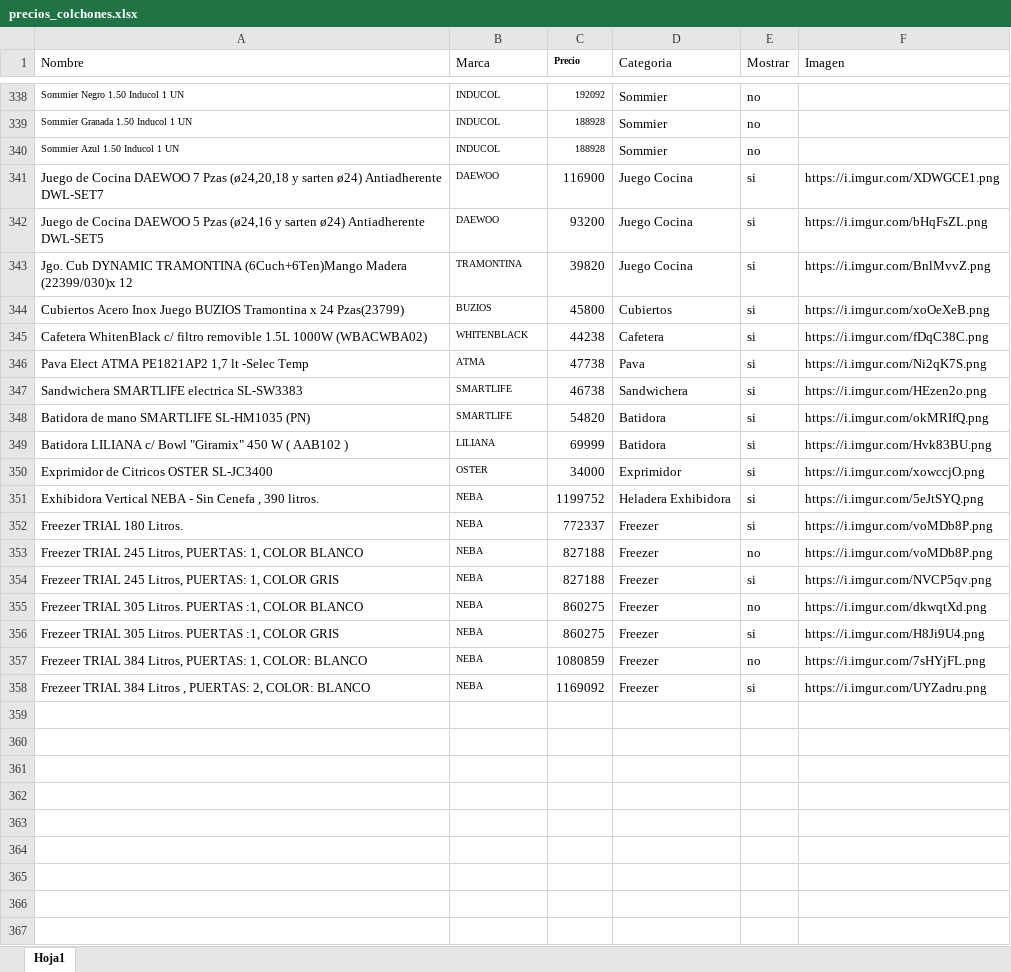
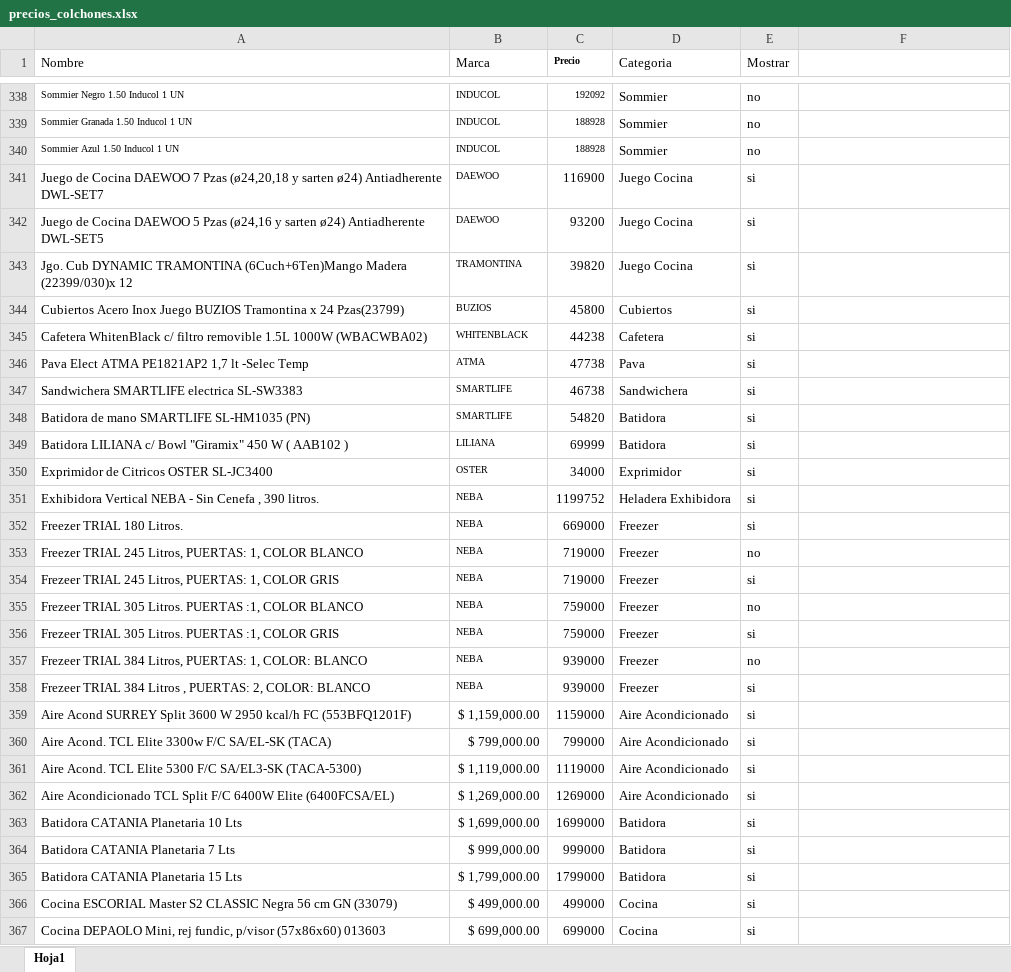
Before and after one commit to maliandri/colchonespremium2, an Excel workbook: Backend/precios_colchones.xlsx, sheet Hoja1, drawn as a sheet; only a part is shown, gaps mark what is left out; values as stored, in another font and other column widths than the file's, no borders; the diff covers the shown part only; the diff names each change by its address in the sheet, - before the commit and + after, or states it on an @@ line.

```diff
--- a/Backend/precios_colchones.xlsx (sheet Hoja1)
+++ b/Backend/precios_colchones.xlsx (sheet Hoja1)
-F1: Imagen
+F1: (empty)
-F341: https://i.imgur.com/XDWGCE1.png
+F341: (empty)
-F342: https://i.imgur.com/bHqFsZL.png
+F342: (empty)
-F343: https://i.imgur.com/BnlMvvZ.png
+F343: (empty)
-F344: https://i.imgur.com/xoOeXeB.png
+F344: (empty)
-F345: https://i.imgur.com/fDqC38C.png
+F345: (empty)
-F346: https://i.imgur.com/Ni2qK7S.png
+F346: (empty)
-F347: https://i.imgur.com/HEzen2o.png
+F347: (empty)
-F348: https://i.imgur.com/okMRIfQ.png
+F348: (empty)
-F349: https://i.imgur.com/Hvk83BU.png
+F349: (empty)
-F350: https://i.imgur.com/xowccjO.png
+F350: (empty)
-F351: https://i.imgur.com/5eJtSYQ.png
+F351: (empty)
-C352 (Precio): 772337
+C352 (Precio): 669000
-F352:F353: https://i.imgur.com/voMDb8P.png
+F352:F353: (empty)
-C353:C354 (Precio): 827188
+C353:C354 (Precio): 719000
-F354: https://i.imgur.com/NVCP5qv.png
+F354: (empty)
-C355:C356 (Precio): 860275
+C355:C356 (Precio): 759000
-F355: https://i.imgur.com/dkwqtXd.png
+F355: (empty)
-F356: https://i.imgur.com/H8Ji9U4.png
+F356: (empty)
-C357 (Precio): 1080859
+C357 (Precio): 939000
-F357: https://i.imgur.com/7sHYjFL.png
+F357: (empty)
-C358 (Precio): 1169092
+C358 (Precio): 939000
-F358: https://i.imgur.com/UYZadru.png
+F358: (empty)
+row 359: Aire Acond SURREY Split 3600 W 2950 kcal/h FC (553BFQ1201F) | $ 1,159,000.00 | 1159000 | Aire Acondicionado | si
+row 360: Aire Acond. TCL Elite 3300w F/C SA/EL-SK (TACA) | $ 799,000.00 | 799000 | Aire Acondicionado | si
+row 361: Aire Acond. TCL Elite 5300 F/C SA/EL3-SK (TACA-5300) | $ 1,119,000.00 | 1119000 | Aire Acondicionado | si
+row 362: Aire Acondicionado TCL Split F/C 6400W Elite (6400FCSA/EL) | $ 1,269,000.00 | 1269000 | Aire Acondicionado | si
+row 363: Batidora CATANIA Planetaria 10 Lts | $ 1,699,000.00 | 1699000 | Batidora | si
+row 364: Batidora CATANIA Planetaria 7 Lts | $ 999,000.00 | 999000 | Batidora | si
+row 365: Batidora CATANIA Planetaria 15 Lts | $ 1,799,000.00 | 1799000 | Batidora | si
+row 366: Cocina ESCORIAL Master S2 CLASSIC Negra 56 cm GN (33079) | $ 499,000.00 | 499000 | Cocina | si
+row 367: Cocina DEPAOLO Mini, rej fundic, p/visor (57x86x60) 013603 | $ 699,000.00 | 699000 | Cocina | si
```
Also changed, not shown: 3 added rows and 19 edited cells elsewhere in this sheet, 35 other files.
